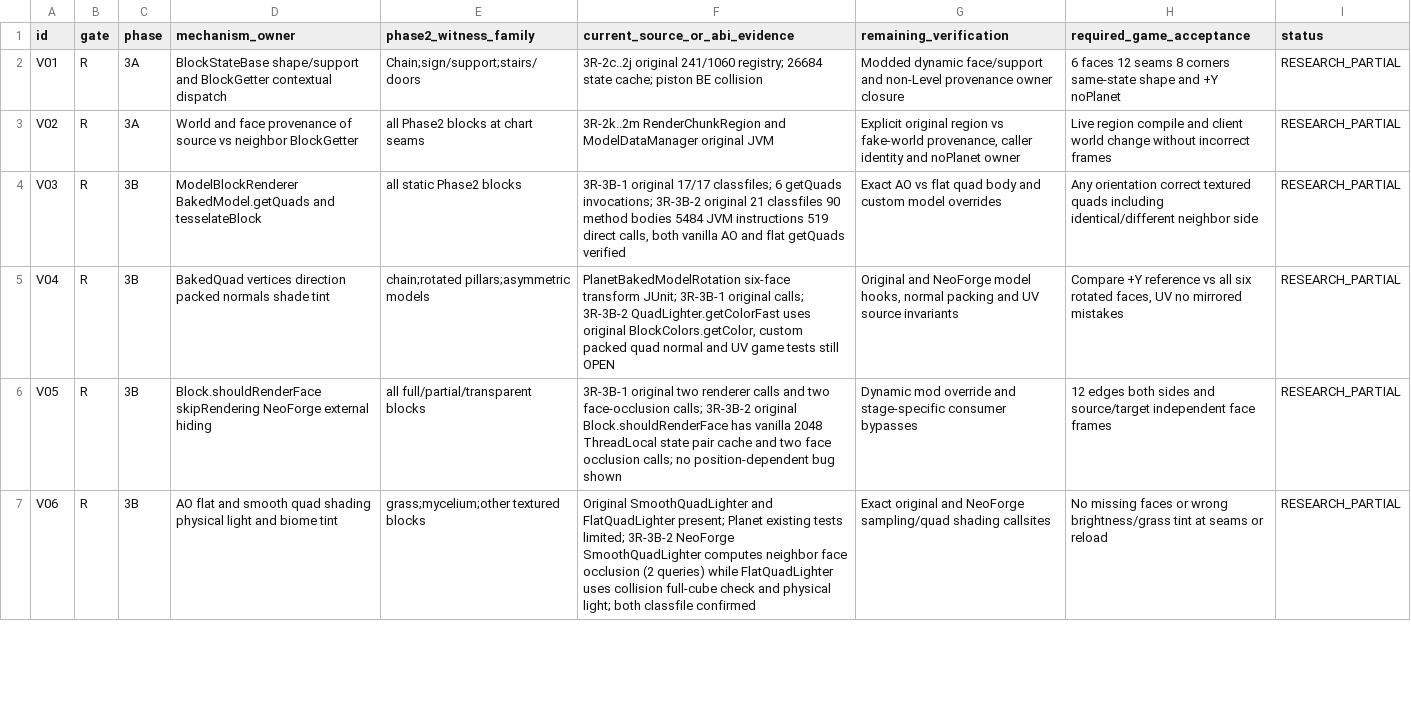
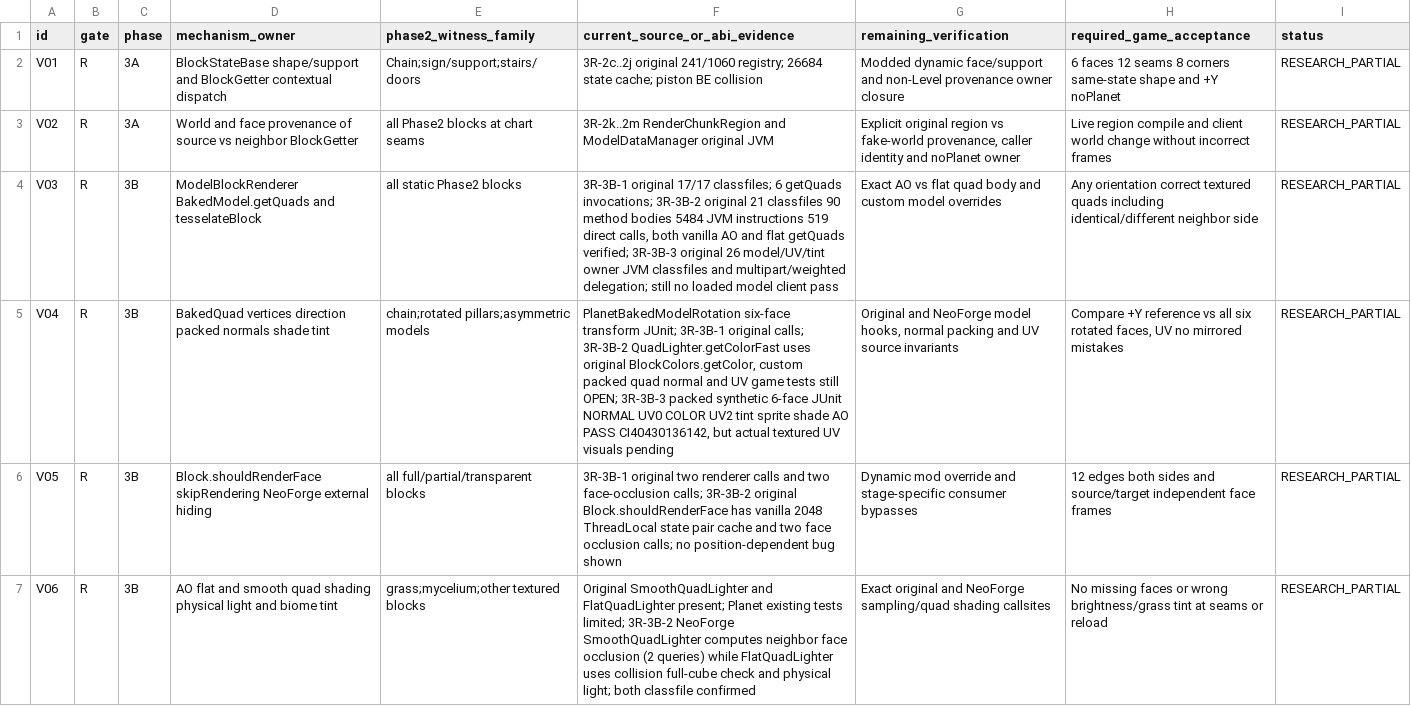
Before and after one commit to Abbygree11/Planetary, a TSV file: docs/research/PHASE2_VISUAL_READINESS_OWNER_MATRIX_1_21_1.tsv, drawn as a sheet; only a part is shown; the diff covers the shown part only; the diff names each change by its address in the sheet, - before the commit and + after, or states it on an @@ line.

Commit message:
research(P2VR,3R-3B-3): reconcile model UV/tint and composite owners with phase2 research versus game acceptance

```diff
--- a/docs/research/PHASE2_VISUAL_READINESS_OWNER_MATRIX_1_21_1.tsv
+++ b/docs/research/PHASE2_VISUAL_READINESS_OWNER_MATRIX_1_21_1.tsv
-F4 (current_source_or_abi_evidence): …flat getQuads verified
+F4 (current_source_or_abi_evidence): …flat getQuads verified; 3R-3B-3 original 26 model/UV/tint owner JVM classfiles and multipart/weighted delegation; still no loaded model client pass
-F5 (current_source_or_abi_evidence): …tests still OPEN
+F5 (current_source_or_abi_evidence): …tests still OPEN; 3R-3B-3 packed synthetic 6-face JUnit NORMAL UV0 COLOR UV2 tint sprite shade AO PASS CI40430136142, but actual textured UV visuals pending
```
Also changed, not shown: 3 edited cells elsewhere in this file.
